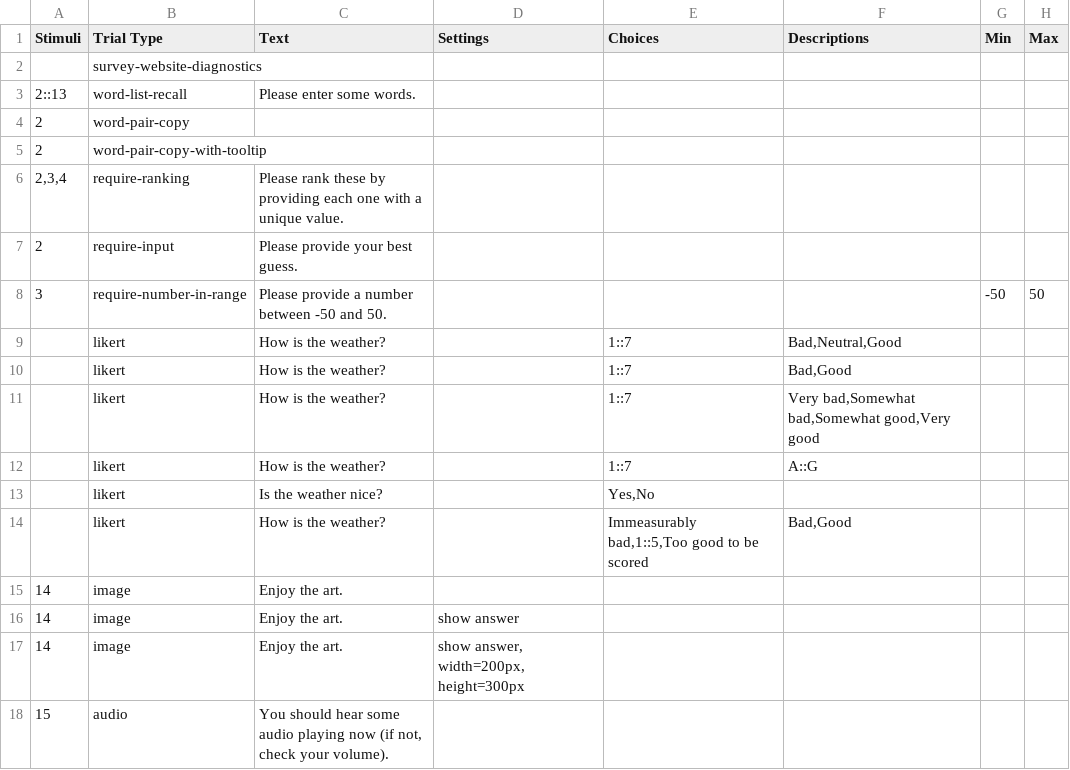
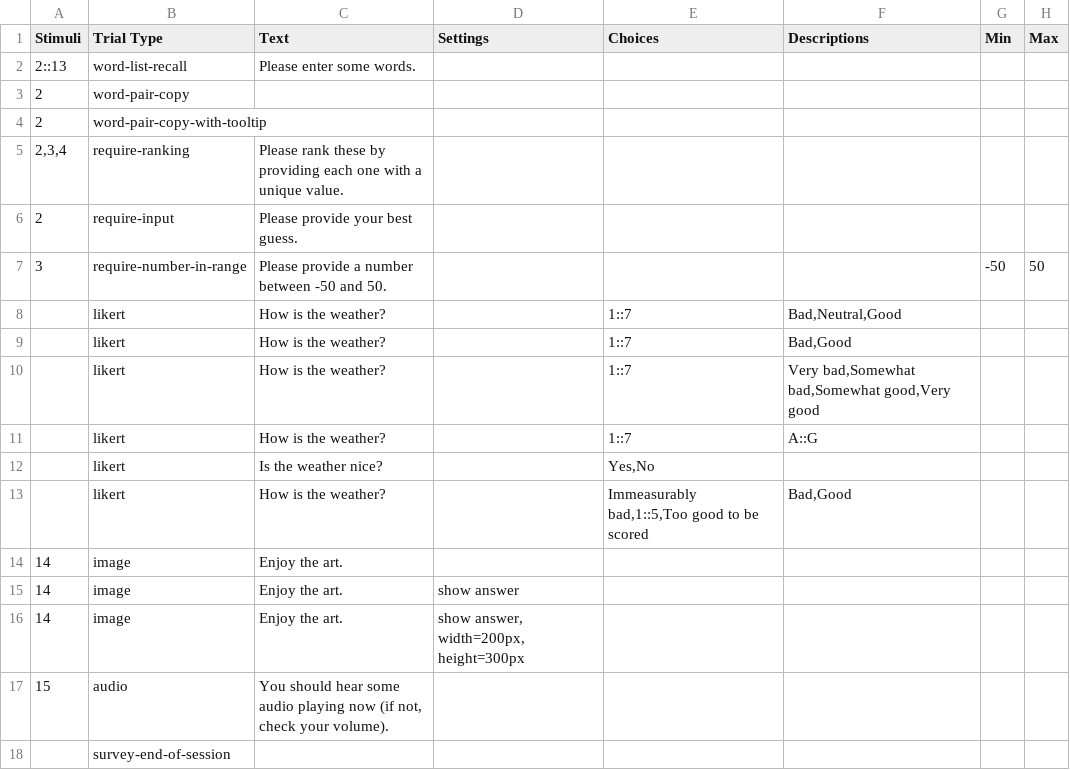
Before and after one commit to TysonKerr/easypsych, a CSV file: experiment/procedures/trial-types-demo-proc.csv, drawn as a sheet; removed rows and columns are numbered as before the commit, all else as after; the diff names each change by its address in the sheet, - before the commit and + after, or states it on an @@ line.

Commit message:
finished survey-end-of-session trial type
added script to trial type
added another question at the end
moved demo to end of proc file

```diff
--- a/experiment/procedures/trial-types-demo-proc.csv
+++ b/experiment/procedures/trial-types-demo-proc.csv
-row 2:  | survey-website-diagnostics
+row 18:  | survey-end-of-session
```
Also changed, not shown: 3 other files.
